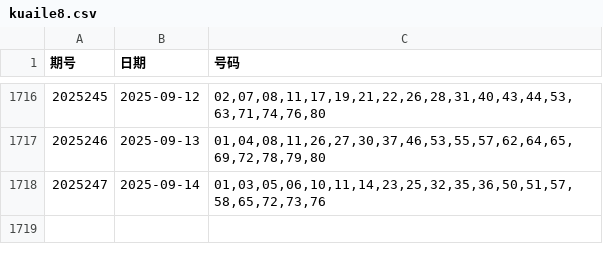
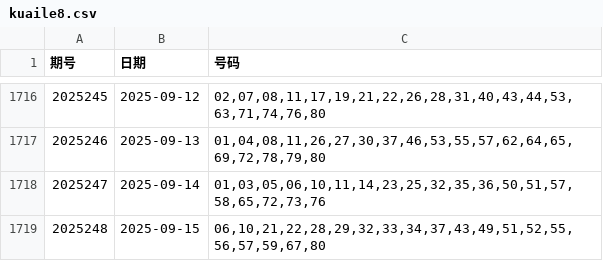
Before and after one commit to LJQ-HUB-cmyk/KL8-LightGBM-Log-SVC, a CSV file: kuaile8.csv, drawn as a sheet; only a part is shown, gaps mark what is left out; the diff names each change by its address in the sheet, - before the commit and + after, or states it on an @@ line.

```diff
--- a/kuaile8.csv
+++ b/kuaile8.csv
+row 1719: 2025248 | 2025-09-15 | 06,10,21,22,28,29,32,33,34,37,43,49,51,52,55,56,57,59,67,80
```
Also changed, not shown: 3 other files.
